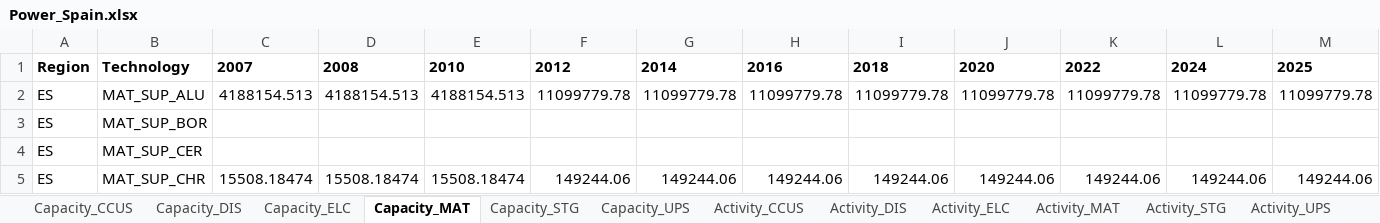
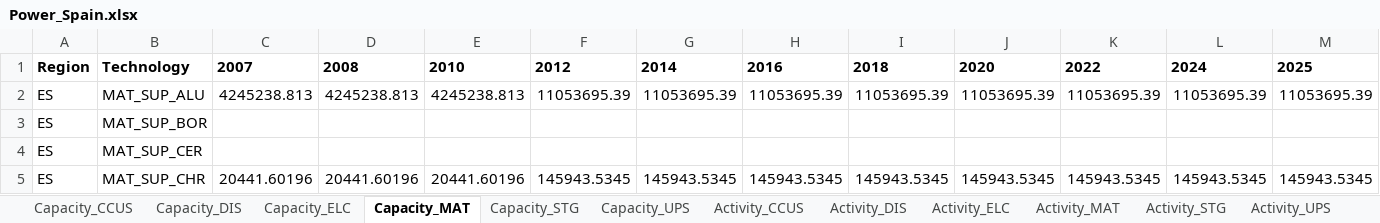
Before and after one commit to maffiuz/Models-and-scenarios, an Excel workbook: Power_Spain_Power_Spain/Power_Spain.xlsx, sheet Capacity_MAT, drawn as a sheet; only a part is shown; values as stored, in another font and other column widths than the file's, no borders; the diff covers the shown part only; the diff names each change by its address in the sheet, - before the commit and + after, or states it on an @@ line.

```diff
--- a/Power_Spain_Power_Spain/Power_Spain.xlsx (sheet Capacity_MAT)
+++ b/Power_Spain_Power_Spain/Power_Spain.xlsx (sheet Capacity_MAT)
-C2: 4188154.513
+C2: 4245238.813
-D2: 4188154.513
+D2: 4245238.813
-E2: 4188154.513
+E2: 4245238.813
-F2: 11099779.78
+F2: 11053695.39
-G2: 11099779.78
+G2: 11053695.39
-H2: 11099779.78
+H2: 11053695.39
-I2: 11099779.78
+I2: 11053695.39
-J2: 11099779.78
+J2: 11053695.39
-K2: 11099779.78
+K2: 11053695.39
-L2: 11099779.78
+L2: 11053695.39
-M2: 11099779.78
+M2: 11053695.39
-C5: 15508.18474
+C5: 20441.60196
-D5: 15508.18474
+D5: 20441.60196
-E5: 15508.18474
+E5: 20441.60196
-F5: 149244.06
+F5: 145943.5345
-G5: 149244.06
+G5: 145943.5345
-H5: 149244.06
+H5: 145943.5345
-I5: 149244.06
+I5: 145943.5345
-J5: 149244.06
+J5: 145943.5345
-K5: 149244.06
+K5: 145943.5345
-L5: 149244.06
+L5: 145943.5345
-M5: 149244.06
+M5: 145943.5345
```
Also changed, not shown: 202 edited cells elsewhere in this sheet, sheet Costs, sheet Capacity_ELC, sheet Emissions, sheet Activity_ELC, sheet Activity_MAT, sheet Capacity_UPS, 7 more sheets, ELC_data_Spain.xlsx, Power_Spain_Power_Spain/Power_Spain_pyam.xlsx, 4 other files.
